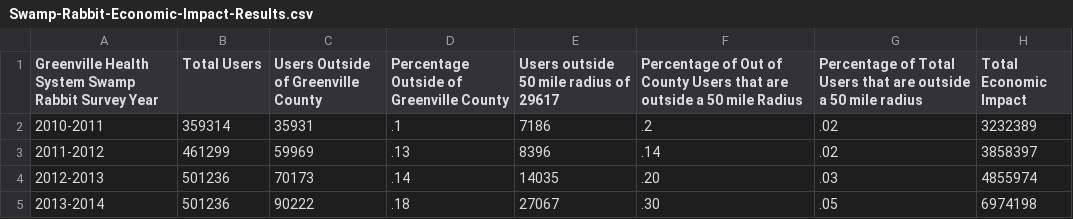
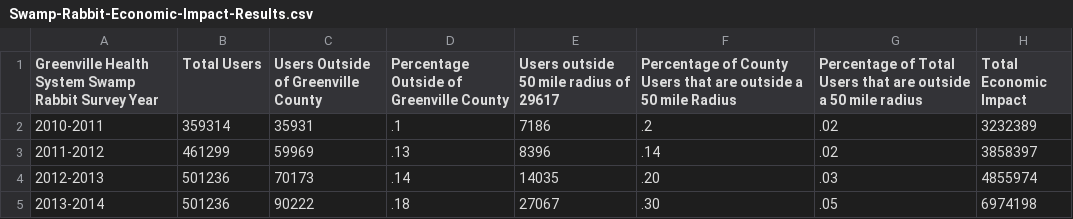
Before and after one commit to LambdaSchool/DS-Unit-1-Sprint-5-Data-Storytelling-Blog-Post, a CSV file: DS-Unit-1-Sprint-5-Data-Storytelling-Data/Swamp-Rabbit-Economic-Impact-Results.csv, drawn as a sheet.

Commit message:
Update Swamp-Rabbit-Economic-Impact-Results.csv

```diff
--- a/DS-Unit-1-Sprint-5-Data-Storytelling-Data/Swamp-Rabbit-Economic-Impact-Results.csv
+++ b/DS-Unit-1-Sprint-5-Data-Storytelling-Data/Swamp-Rabbit-Economic-Impact-Results.csv
@@ -1,2 +1,2 @@
-Greenville Health System Swamp Rabbit Survey Year, Total Users, Users Outside of Greenville County, Percentage Outside of Greenville County, Users outside 50 mile radius of 29617, Percentage of Out of County Users that are outside a 50 mile Radius, Percentage of Total Users that are outside a 50 mile radius, Total Economic Impact,
+Greenville Health System Swamp Rabbit Survey Year, Total Users, Users Outside of Greenville County, Percentage Outside of Greenville County, Users outside 50 mile radius of 29617, Percentage of County Users that are outside a 50 mile Radius, Percentage of Total Users that are outside a 50 mile radius, Total Economic Impact,
 2010-2011, 359314, 35931, .1, 7186, .2, .02, 3232389,
```
